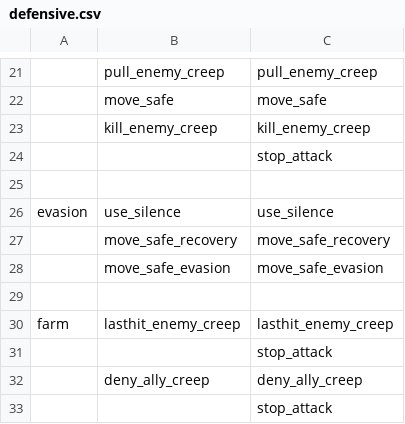
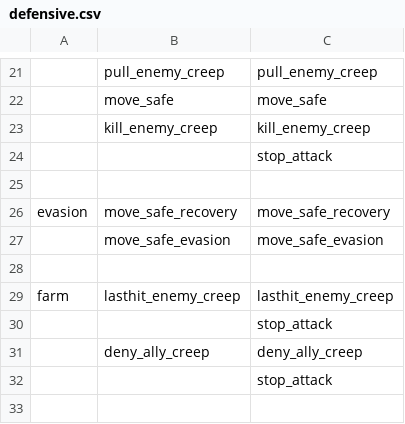
Before and after one commit to ellysh/dota2-oma-bots, a CSV file: generator/database/csv/defensive.csv, drawn as a sheet; only a part is shown, gaps mark what is left out; the shorter side is filled out with more unchanged rows; removed rows and columns are numbered as before the commit, all else as after; the diff names each change by its address in the sheet, - before the commit and + after, or states it on an @@ line.

Commit message:
Fix a bug with usage silence when retreating

```diff
--- a/generator/database/csv/defensive.csv
+++ b/generator/database/csv/defensive.csv
-row 26: evasion | use_silence | use_silence
-A26: (empty)
+A26: evasion
```
Also changed, not shown: generator/database/csv/farm.csv, generator/database/csv/offensive.csv, 11 other files.
